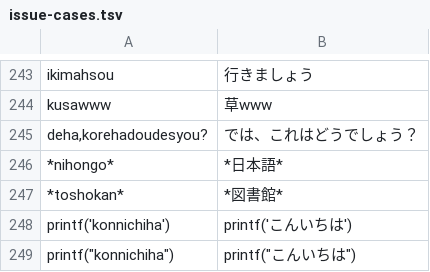
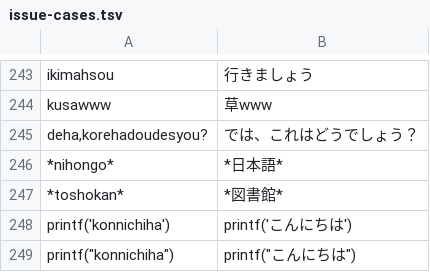
Before and after one commit to yksr-melt/Meltype, a TSV file: src/Meltype.Core.Tests/data/issue-cases.tsv, drawn as a sheet; only a part is shown, gaps mark what is left out.

```diff
--- a/src/Meltype.Core.Tests/data/issue-cases.tsv
+++ b/src/Meltype.Core.Tests/data/issue-cases.tsv
@@ -247,3 +247,3 @@ deha,korehadoudesyou?	では、これはどうでしょう？
 *toshokan*	*図書館*
-printf('konnichiha')	printf('こんいちは')
-printf("konnichiha")	printf("こんいちは")
+printf('konnichiha')	printf('こんにちは')
+printf("konnichiha")	printf("こんにちは")
```
